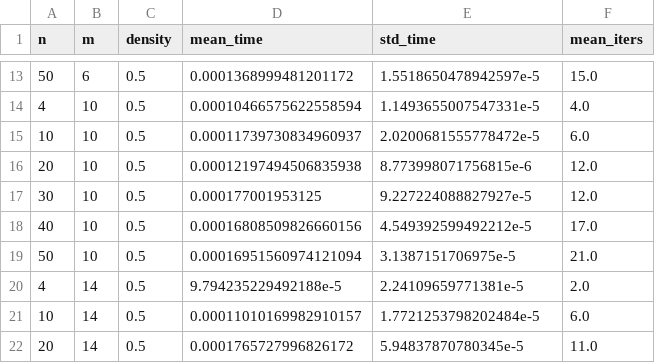
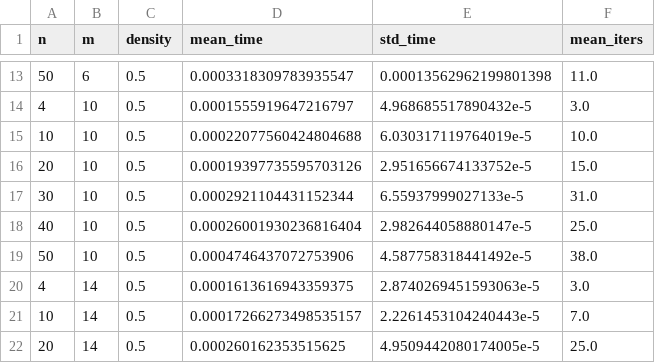
Before and after one commit to ko222uky/lp-simplex, a CSV file: summary.csv, drawn as a sheet; only a part is shown, gaps mark what is left out; the diff covers the shown part only.

```diff
--- a/summary.csv
+++ b/summary.csv
@@ -13,10 +13,10 @@ n,m,density,mean_time,std_time,mean_iters
-50,6,0.5,0.0001368999481201172,1.5518650478942597e-5,15.0
-4,10,0.5,0.00010466575622558594,1.1493655007547331e-5,4.0
-10,10,0.5,0.00011739730834960937,2.0200681555778472e-5,6.0
-20,10,0.5,0.00012197494506835938,8.773998071756815e-6,12.0
-30,10,0.5,0.000177001953125,9.227224088827927e-5,12.0
-40,10,0.5,0.00016808509826660156,4.549392599492212e-5,17.0
-50,10,0.5,0.00016951560974121094,3.1387151706975e-5,21.0
-4,14,0.5,9.794235229492188e-5,2.24109659771381e-5,2.0
-10,14,0.5,0.00011010169982910157,1.7721253798202484e-5,6.0
-20,14,0.5,0.0001765727996826172,5.94837870780345e-5,11.0
+50,6,0.5,0.0003318309783935547,0.00013562962199801398,11.0
+4,10,0.5,0.0001555919647216797,4.968685517890432e-5,3.0
+10,10,0.5,0.00022077560424804688,6.030317119764019e-5,10.0
+20,10,0.5,0.00019397735595703126,2.951656674133752e-5,15.0
+30,10,0.5,0.0002921104431152344,6.55937999027133e-5,31.0
+40,10,0.5,0.00026001930236816404,2.982644058880147e-5,25.0
+50,10,0.5,0.0004746437072753906,4.587758318441492e-5,38.0
+4,14,0.5,0.0001613616943359375,2.8740269451593063e-5,3.0
+10,14,0.5,0.00017266273498535157,2.2261453104240443e-5,7.0
+20,14,0.5,0.000260162353515625,4.9509442080174005e-5,25.0
```
Also changed, not shown: 40 edited cells elsewhere in this file, reps.csv, 2 other files.
